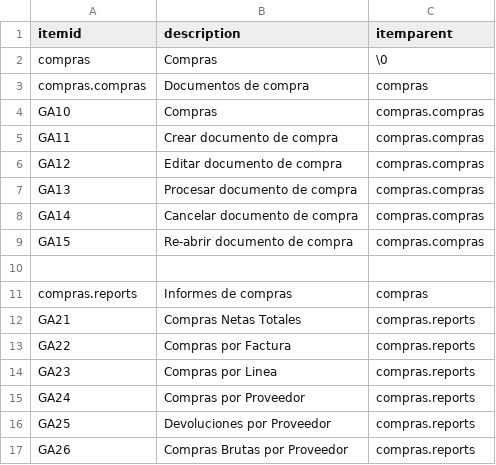
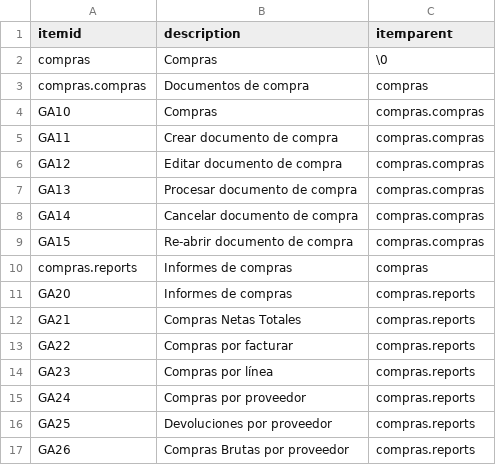
Before and after one commit to Induxsoft/compras, a CSV file: src/compras/_install/initial_data/sitem.csv, drawn as a sheet.

Commit message:
corrección de reportes

```diff
--- a/src/compras/_install/initial_data/sitem.csv
+++ b/src/compras/_install/initial_data/sitem.csv
@@ -9,9 +9,9 @@ GA14,Cancelar documento de compra,compras.compras
 GA15,Re-abrir documento de compra,compras.compras
-
 compras.reports,Informes de compras,compras
+GA20,Informes de compras,compras.reports
 GA21,Compras Netas Totales,compras.reports
-GA22,Compras por Factura,compras.reports
-GA23,Compras por Linea,compras.reports
-GA24,Compras por Proveedor,compras.reports
-GA25,Devoluciones por Proveedor,compras.reports
-GA26,Compras Brutas por Proveedor,compras.reports
+GA22,Compras por facturar,compras.reports
+GA23,Compras por línea,compras.reports
+GA24,Compras por proveedor,compras.reports
+GA25,Devoluciones por proveedor,compras.reports
+GA26,Compras Brutas por proveedor,compras.reports
```
Also changed, not shown: src/compras/_install/app_info/sys_app_item_action.csv, 8 other files.
